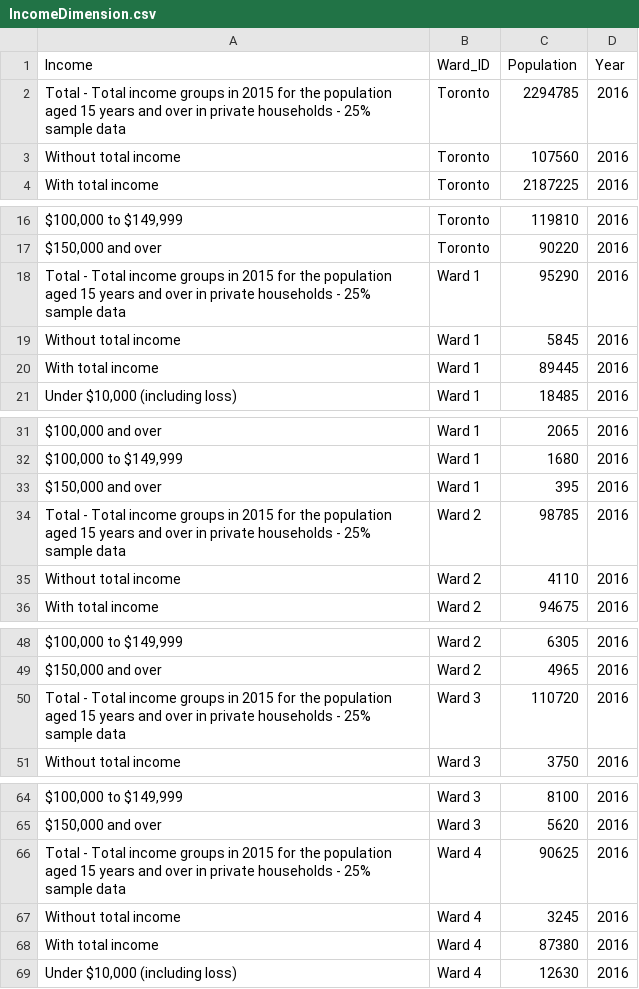
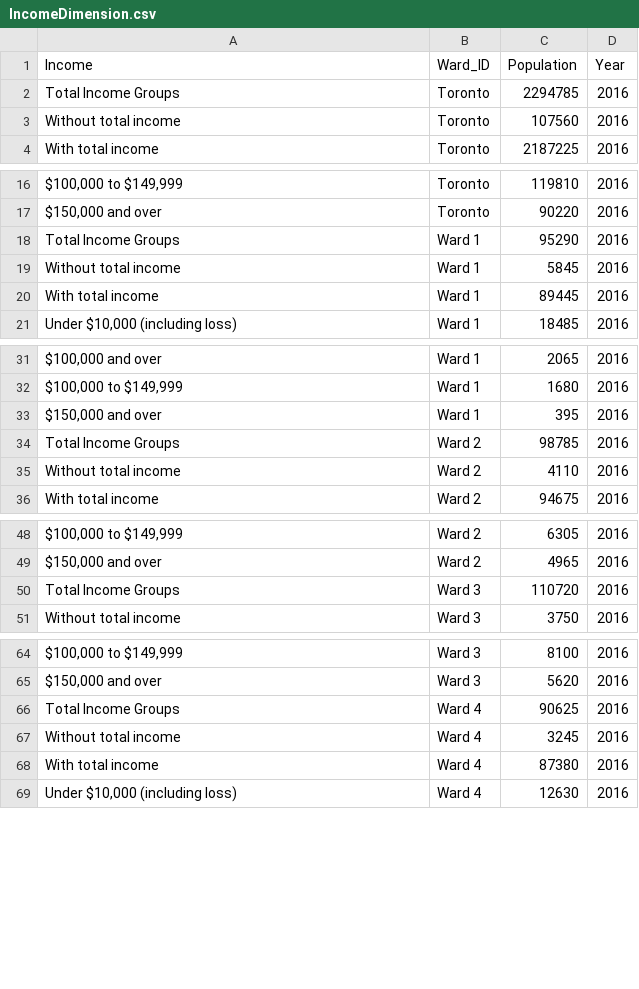
Before and after one commit to tinatrinh8/Data-Science-Gentrification-Study, a CSV file: Data Sources/IncomeDimension.csv, drawn as a sheet; only a part is shown, gaps mark what is left out; the diff covers the shown part only; the diff names each change by its address in the sheet, - before the commit and + after, or states it on an @@ line.

```diff
--- a/Data Sources/IncomeDimension.csv
+++ b/Data Sources/IncomeDimension.csv
-A2 (Income): Total - Total income groups in 2015 for the population aged 15 years and over in private households - 25% sample data
+A2 (Income): Total Income Groups
-A18 (Income): Total - Total income groups in 2015 for the population aged 15 years and over in private households - 25% sample data
+A18 (Income): Total Income Groups
-A34 (Income): Total - Total income groups in 2015 for the population aged 15 years and over in private households - 25% sample data
+A34 (Income): Total Income Groups
-A50 (Income): Total - Total income groups in 2015 for the population aged 15 years and over in private households - 25% sample data
+A50 (Income): Total Income Groups
-A66 (Income): Total - Total income groups in 2015 for the population aged 15 years and over in private households - 25% sample data
+A66 (Income): Total Income Groups
```
Also changed, not shown: 21 edited cells elsewhere in this file, 2 other files.
